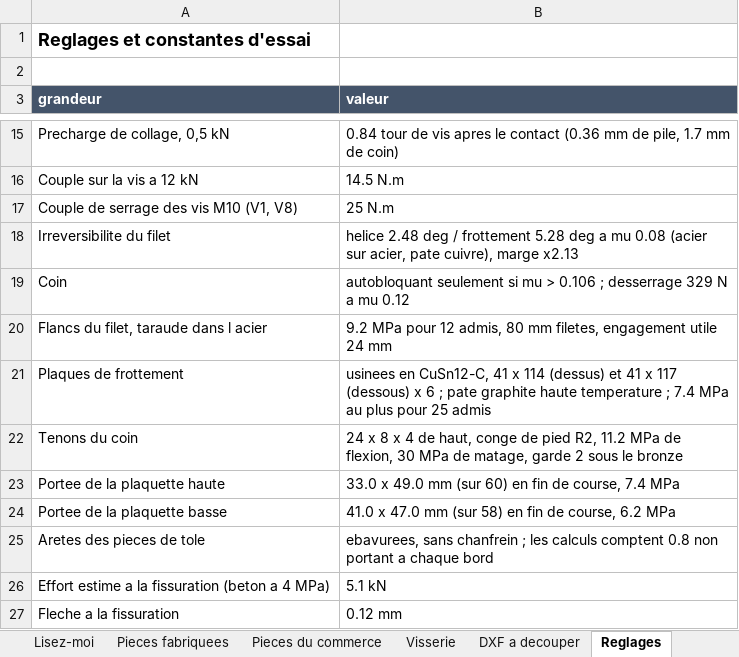
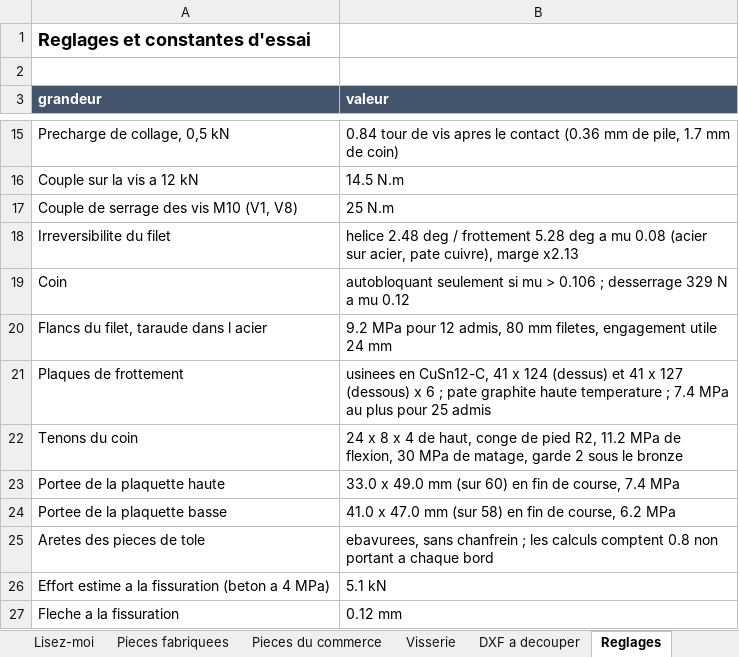
Before and after one commit to auberjine/banc-flexion, an Excel workbook: out/NOMENCLATURE.xlsx, sheet Reglages, drawn as a sheet; only a part is shown, gaps mark what is left out; values as stored, in another font and other column widths than the file's, no borders; the diff names each change by its address in the sheet, - before the commit and + after, or states it on an @@ line.

```diff
--- a/out/NOMENCLATURE.xlsx (sheet Reglages)
+++ b/out/NOMENCLATURE.xlsx (sheet Reglages)
-B21 (valeur): …41 x 114 (dessus) et 41 x 117 (dessous) x…
+B21 (valeur): …41 x 124 (dessus) et 41 x 127 (dessous) x…
```
Also changed, not shown: sheet Pieces fabriquees, sheet Montage, 18 other files.
